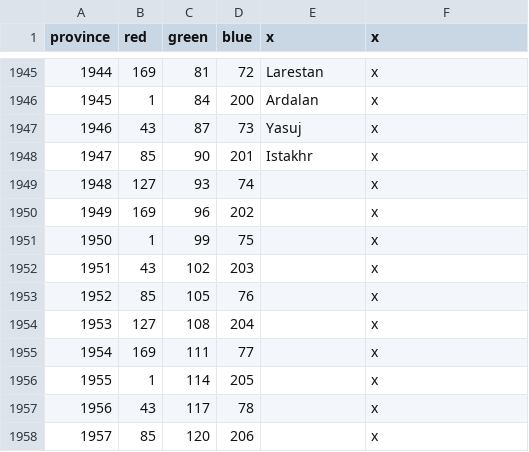
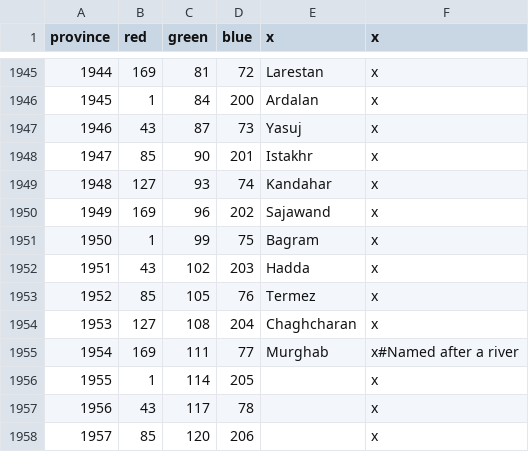
Before and after one commit to swf541/Gloria-Regni, a CSV file: Gloria Regni/map/definition.csv, drawn as a sheet; only a part is shown, gaps mark what is left out.

```diff
--- a/Gloria Regni/map/definition.csv
+++ b/Gloria Regni/map/definition.csv
@@ -1948,9 +1948,9 @@ province;red;green;blue;x;x
 1947;85;90;201;Istakhr;x
-1948;127;93;74;;x
-1949;169;96;202;;x
-1950;1;99;75;;x
-1951;43;102;203;;x
-1952;85;105;76;;x
-1953;127;108;204;;x
-1954;169;111;77;;x
+1948;127;93;74;Kandahar;x
+1949;169;96;202;Sajawand;x
+1950;1;99;75;Bagram;x
+1951;43;102;203;Hadda;x
+1952;85;105;76;Termez;x
+1953;127;108;204;Chaghcharan;x
+1954;169;111;77;Murghab;x#Named after a river
 1955;1;114;205;;x
```
Also changed, not shown: 1 other file.
